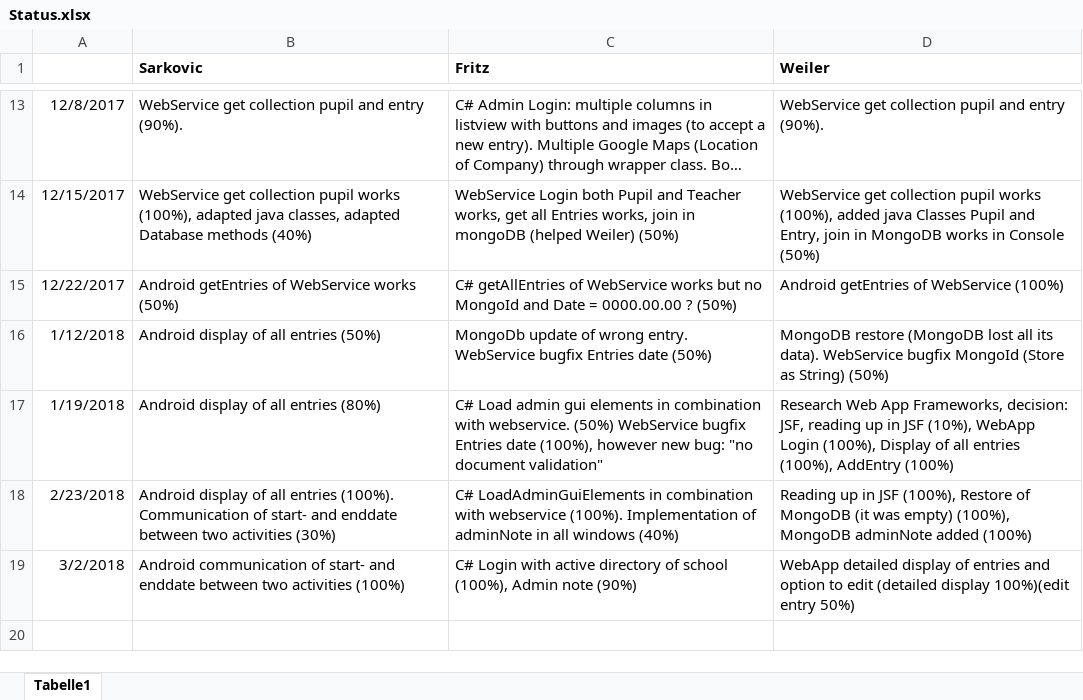
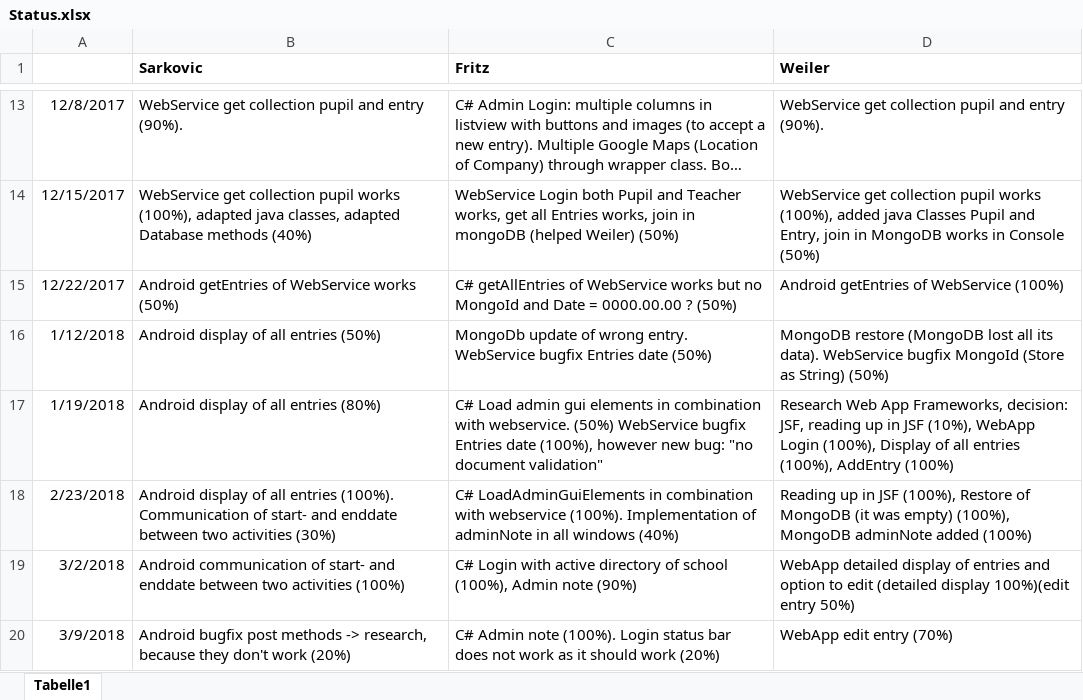
Before and after one commit to JakobWeiler/Praktikumsverwaltung, an Excel workbook: Status.xlsx, sheet Tabelle1, drawn as a sheet; only a part is shown, gaps mark what is left out; long unchanged cells end in …; values as stored, in another font and other column widths than the file's, no borders; the diff names each change by its address in the sheet, - before the commit and + after, or states it on an @@ line.

Commit message:
status updated, admin note

```diff
--- a/Status.xlsx (sheet Tabelle1)
+++ b/Status.xlsx (sheet Tabelle1)
+row 20: 3/9/2018 | Android bugfix post methods -> research, because they don't work (20%) | C# Admin note (100%). Login status bar does not work as it should work (20%) | WebApp edit entry (70%)
```
Also changed, not shown: 1 other file.
